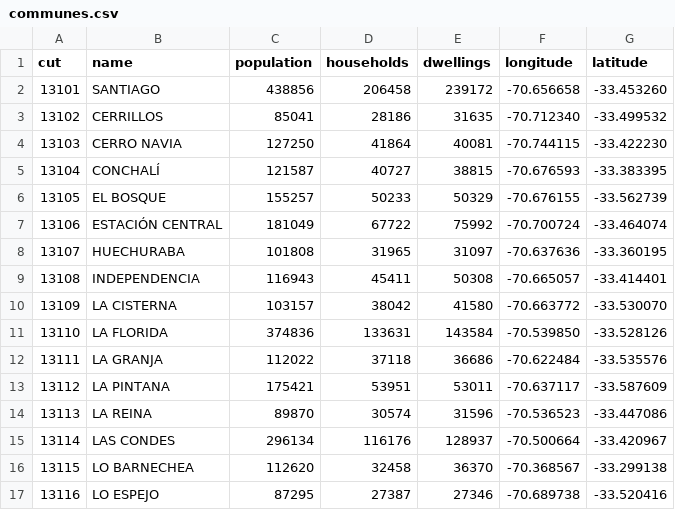
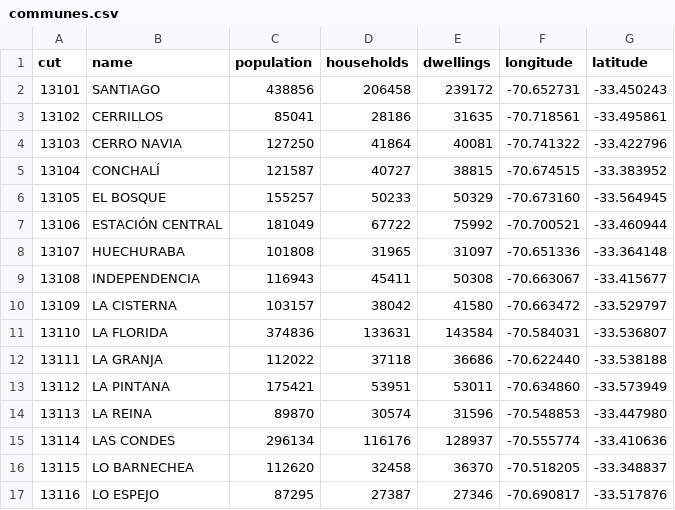
Before and after one commit to platanus-hack/platanus-hack-26-cl-team-14, a CSV file: data/mvp/communes.csv, drawn as a sheet; only a part is shown; the diff covers the shown part only.

```diff
--- a/data/mvp/communes.csv
+++ b/data/mvp/communes.csv
@@ -1,17 +1,17 @@
 cut,name,population,households,dwellings,longitude,latitude
-13101,SANTIAGO,438856,206458,239172,-70.656658,-33.453260
-13102,CERRILLOS,85041,28186,31635,-70.712340,-33.499532
-13103,CERRO NAVIA,127250,41864,40081,-70.744115,-33.422230
-13104,CONCHALÍ,121587,40727,38815,-70.676593,-33.383395
-13105,EL BOSQUE,155257,50233,50329,-70.676155,-33.562739
-13106,ESTACIÓN CENTRAL,181049,67722,75992,-70.700724,-33.464074
-13107,HUECHURABA,101808,31965,31097,-70.637636,-33.360195
-13108,INDEPENDENCIA,116943,45411,50308,-70.665057,-33.414401
-13109,LA CISTERNA,103157,38042,41580,-70.663772,-33.530070
-13110,LA FLORIDA,374836,133631,143584,-70.539850,-33.528126
-13111,LA GRANJA,112022,37118,36686,-70.622484,-33.535576
-13112,LA PINTANA,175421,53951,53011,-70.637117,-33.587609
-13113,LA REINA,89870,30574,31596,-70.536523,-33.447086
-13114,LAS CONDES,296134,116176,128937,-70.500664,-33.420967
-13115,LO BARNECHEA,112620,32458,36370,-70.368567,-33.299138
-13116,LO ESPEJO,87295,27387,27346,-70.689738,-33.520416
+13101,SANTIAGO,438856,206458,239172,-70.652731,-33.450243
+13102,CERRILLOS,85041,28186,31635,-70.718561,-33.495861
+13103,CERRO NAVIA,127250,41864,40081,-70.741322,-33.422796
+13104,CONCHALÍ,121587,40727,38815,-70.674515,-33.383952
+13105,EL BOSQUE,155257,50233,50329,-70.673160,-33.564945
+13106,ESTACIÓN CENTRAL,181049,67722,75992,-70.700521,-33.460944
+13107,HUECHURABA,101808,31965,31097,-70.651336,-33.364148
+13108,INDEPENDENCIA,116943,45411,50308,-70.663067,-33.415677
+13109,LA CISTERNA,103157,38042,41580,-70.663472,-33.529797
+13110,LA FLORIDA,374836,133631,143584,-70.584031,-33.536807
+13111,LA GRANJA,112022,37118,36686,-70.622440,-33.538188
+13112,LA PINTANA,175421,53951,53011,-70.634860,-33.573949
+13113,LA REINA,89870,30574,31596,-70.548853,-33.447980
+13114,LAS CONDES,296134,116176,128937,-70.555774,-33.410636
+13115,LO BARNECHEA,112620,32458,36370,-70.518205,-33.348837
+13116,LO ESPEJO,87295,27387,27346,-70.690817,-33.517876
```
Also changed, not shown: 72 edited cells elsewhere in this file, 2 other files.
